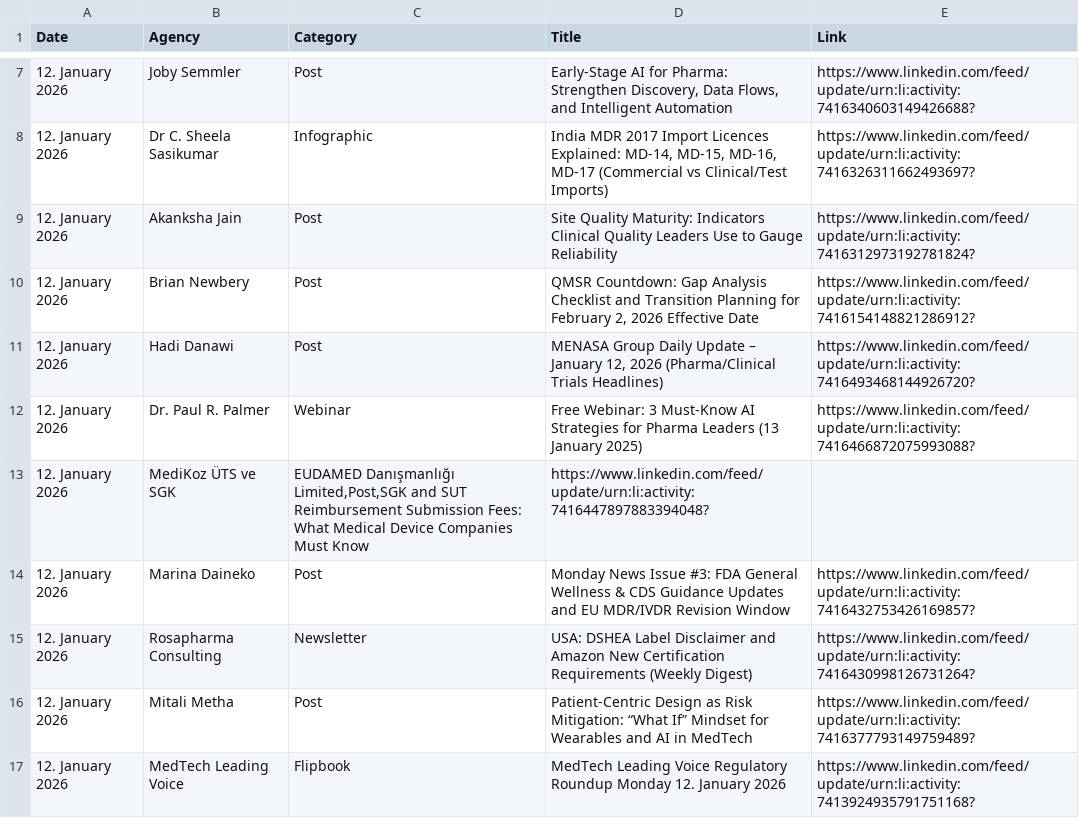
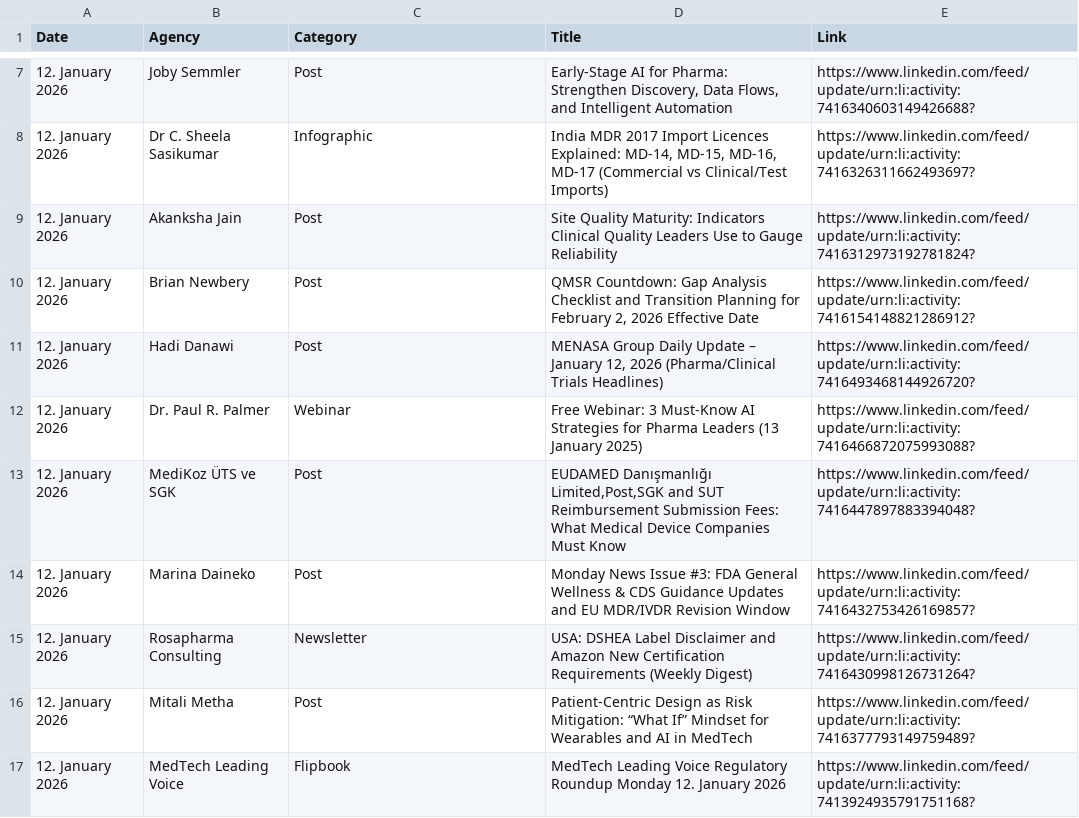
Before and after one commit to MartinCKing/Index-of-Indexes, a CSV file: Index of Indexes 2026a.csv, drawn as a sheet; only a part is shown, gaps mark what is left out.

Commit message:
Update Index of Indexes 2026a.csv

```diff
--- a/Index of Indexes 2026a.csv
+++ b/Index of Indexes 2026a.csv
@@ -12,3 +12,3 @@ Date,Agency,Category,Title,Link
  12. January 2026,Dr. Paul R. Palmer,Webinar,"Free Webinar: 3 Must-Know AI Strategies for Pharma Leaders (13 January 2025)",https://www.linkedin.com/feed/update/urn:li:activity:7416466872075993088?
- 12. January 2026,MediKoz ÜTS ve SGK,"EUDAMED Danışmanlığı Limited,Post,SGK and SUT Reimbursement Submission Fees: What Medical Device Companies Must Know",https://www.linkedin.com/feed/update/urn:li:activity:7416447897883394048?
+ 12. January 2026,MediKoz ÜTS ve SGK,Post,"EUDAMED Danışmanlığı Limited,Post,SGK and SUT Reimbursement Submission Fees: What Medical Device Companies Must Know",https://www.linkedin.com/feed/update/urn:li:activity:7416447897883394048?
  12. January 2026,Marina Daineko,Post,Monday News Issue #3: FDA General Wellness & CDS Guidance Updates and EU MDR/IVDR Revision Window,https://www.linkedin.com/feed/update/urn:li:activity:7416432753426169857?
```
